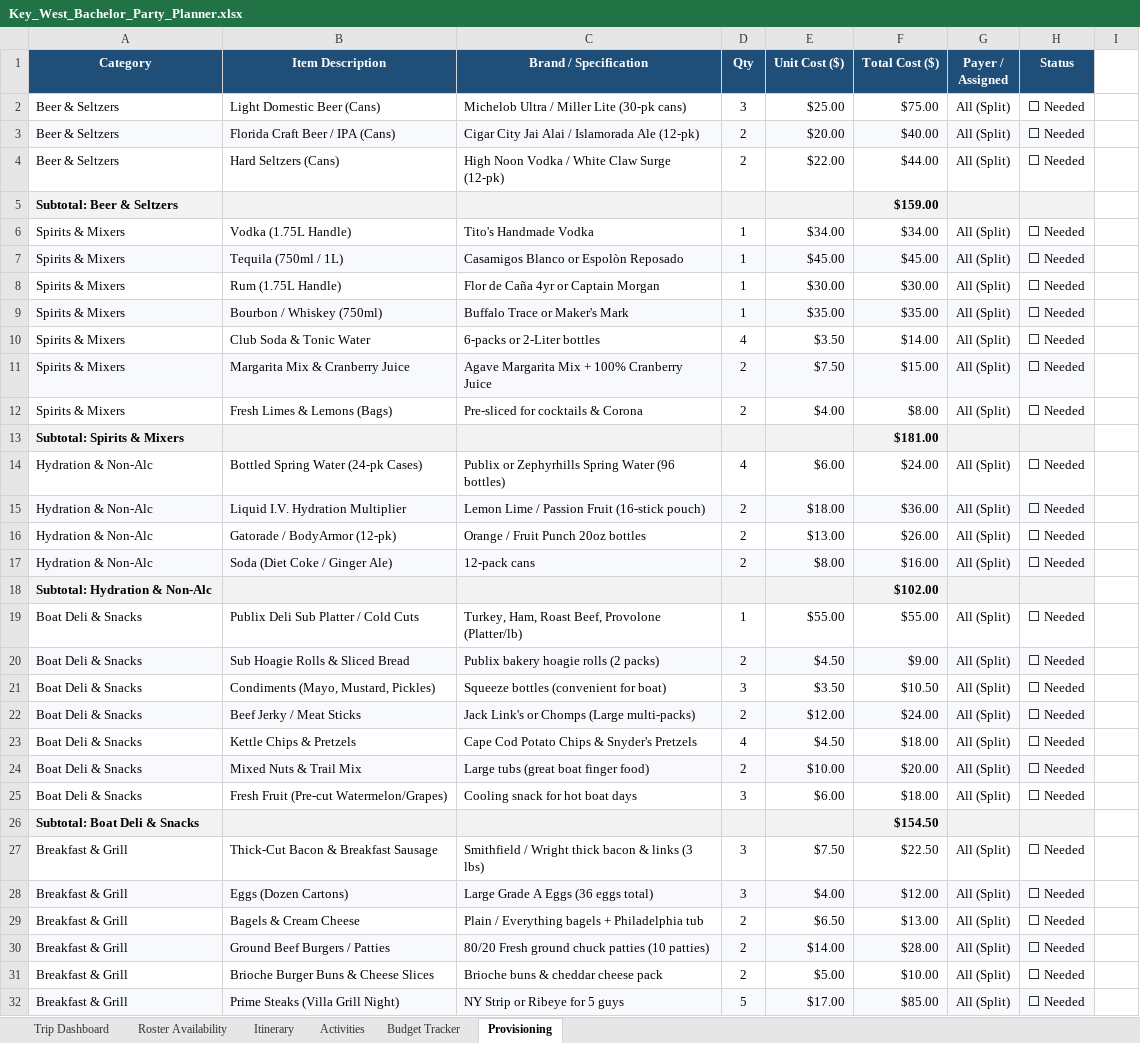
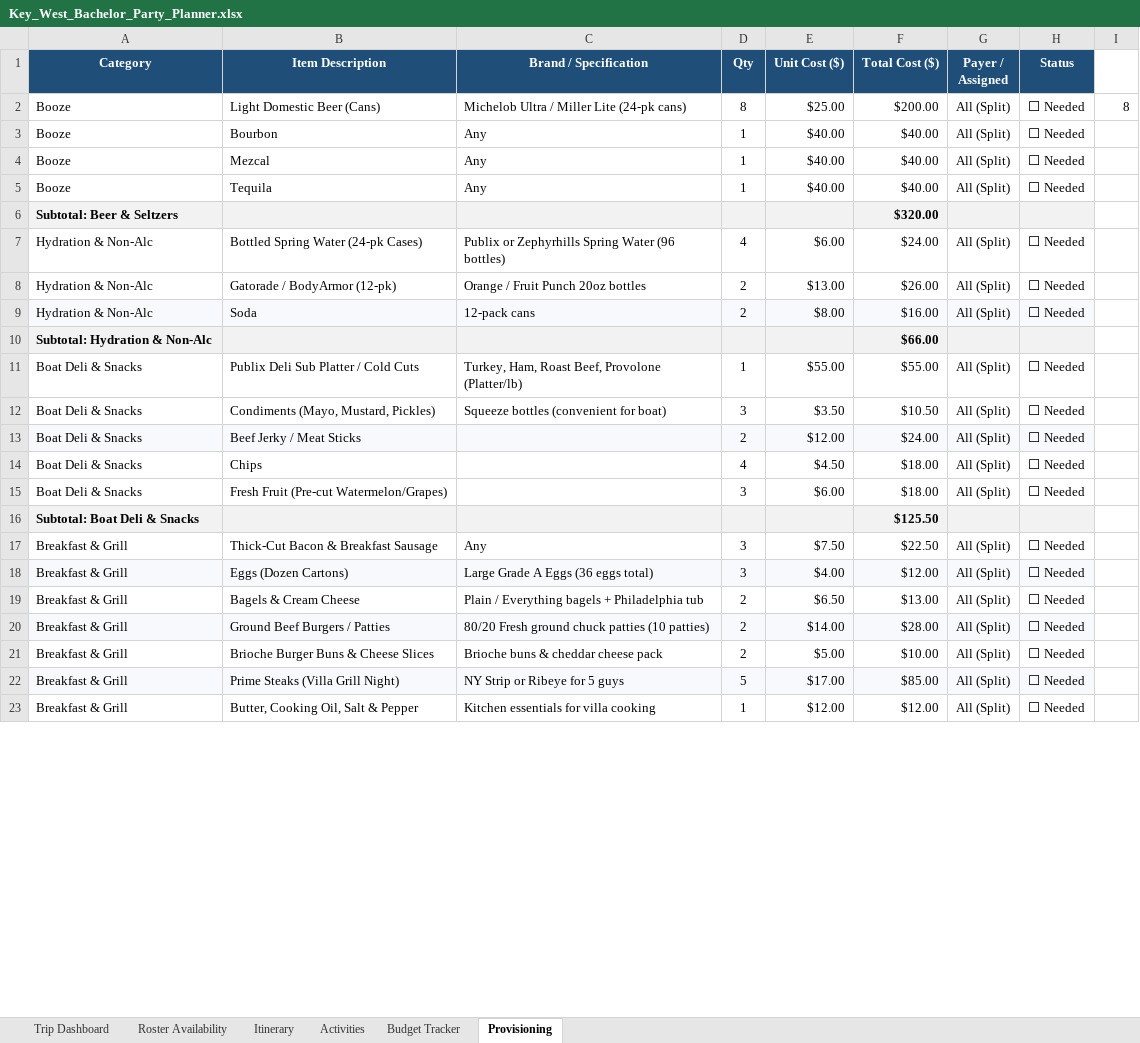
Before and after one commit to Reelhook/keys-bachelor-party, an Excel workbook: Key_West_Bachelor_Party_Planner.xlsx, sheet Provisioning, drawn as a sheet; only a part is shown; the shorter side is filled out with more unchanged rows; values as stored, in another font and other column widths than the file's, no borders; charts and pictures not drawn; removed rows and columns are numbered as before the commit, all else as after; the diff covers the shown part only; the diff names each change by its address in the sheet, - before the commit and + after, or states it on an @@ line.

```diff
--- a/Key_West_Bachelor_Party_Planner.xlsx (sheet Provisioning)
+++ b/Key_West_Bachelor_Party_Planner.xlsx (sheet Provisioning)
-A2 (Category): Beer & Seltzers
+A2 (Category): Booze
-C2 (Brand / Specification): Michelob Ultra / Miller Lite (30-pk cans)
+C2 (Brand / Specification): Michelob Ultra / Miller Lite (24-pk cans)
-D2 (Qty): 3
+D2 (Qty): 8
-F2 (Total Cost ($)): $75.00
+F2 (Total Cost ($)): $200.00
-I2: (empty)
+I2: 8
-row 3: Beer & Seltzers | Florida Craft Beer / IPA (Cans) | Cigar City Jai Alai / Islamorada Ale (12-pk) | 2 | $20.00 | $40.00 | All (Split) | ⬜ Needed
-row 4: Beer & Seltzers | Hard Seltzers (Cans) | High Noon Vodka / White Claw Surge (12-pk) | 2 | $22.00 | $44.00 | All (Split) | ⬜ Needed
-row 5: Subtotal: Beer & Seltzers |  |  |  |  | $159.00
-row 6: Spirits & Mixers | Vodka (1.75L Handle) | Tito's Handmade Vodka | 1 | $34.00 | $34.00 | All (Split) | ⬜ Needed
-row 7: Spirits & Mixers | Tequila (750ml / 1L) | Casamigos Blanco or Espolòn Reposado | 1 | $45.00 | $45.00 | All (Split) | ⬜ Needed
-row 8: Spirits & Mixers | Rum (1.75L Handle) | Flor de Caña 4yr or Captain Morgan | 1 | $30.00 | $30.00 | All (Split) | ⬜ Needed
-row 9: Spirits & Mixers | Bourbon / Whiskey (750ml) | Buffalo Trace or Maker's Mark | 1 | $35.00 | $35.00 | All (Split) | ⬜ Needed
-row 10: Spirits & Mixers | Club Soda & Tonic Water | 6-packs or 2-Liter bottles | 4 | $3.50 | $14.00 | All (Split) | ⬜ Needed
-row 11: Spirits & Mixers | Margarita Mix & Cranberry Juice | Agave Margarita Mix + 100% Cranberry Juice | 2 | $7.50 | $15.00 | All (Split) | ⬜ Needed
-row 12: Spirits & Mixers | Fresh Limes & Lemons (Bags) | Pre-sliced for cocktails & Corona | 2 | $4.00 | $8.00 | All (Split) | ⬜ Needed
-row 13: Subtotal: Spirits & Mixers |  |  |  |  | $181.00
+row 3: Booze | Bourbon | Any | 1 | $40.00 | $40.00 | All (Split) | ⬜ Needed
+row 4: Booze | Mezcal | Any | 1 | $40.00 | $40.00 | All (Split) | ⬜ Needed
+row 5: Booze | Tequila | Any | 1 | $40.00 | $40.00 | All (Split) | ⬜ Needed
+row 6: Subtotal: Beer & Seltzers |  |  |  |  | $320.00
-row 15: Hydration & Non-Alc | Liquid I.V. Hydration Multiplier | Lemon Lime / Passion Fruit (16-stick pouch) | 2 | $18.00 | $36.00 | All (Split) | ⬜ Needed
-B9 (Item Description): Soda (Diet Coke / Ginger Ale)
+B9 (Item Description): Soda
-F10 (Total Cost ($)): $102.00
+F10 (Total Cost ($)): $66.00
-row 20: Boat Deli & Snacks | Sub Hoagie Rolls & Sliced Bread | Publix bakery hoagie rolls (2 packs) | 2 | $4.50 | $9.00 | All (Split) | ⬜ Needed
-C13 (Brand / Specification): Jack Link's or Chomps (Large multi-packs)
+C13 (Brand / Specification): (empty)
-B14 (Item Description): Kettle Chips & Pretzels
+B14 (Item Description): Chips
-C14 (Brand / Specification): Cape Cod Potato Chips & Snyder's Pretzels
+C14 (Brand / Specification): (empty)
-row 24: Boat Deli & Snacks | Mixed Nuts & Trail Mix | Large tubs (great boat finger food) | 2 | $10.00 | $20.00 | All (Split) | ⬜ Needed
-C15 (Brand / Specification): Cooling snack for hot boat days
+C15 (Brand / Specification): (empty)
-F16 (Total Cost ($)): $154.50
+F16 (Total Cost ($)): $125.50
-C17 (Brand / Specification): Smithfield / Wright thick bacon & links (3 lbs)
+C17 (Brand / Specification): Any
```
Also changed, not shown: 6 added rows, 3 removed rows, 8 edited cells and cell formats elsewhere in this sheet, sheet Activities, sheet Budget Tracker, sheet Itinerary, sheet Trip Dashboard, formulas that keep their value, 5 other files.
